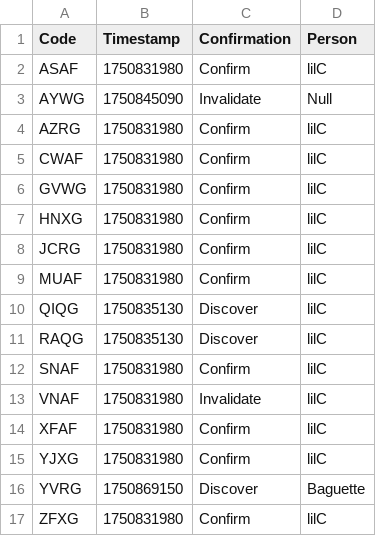
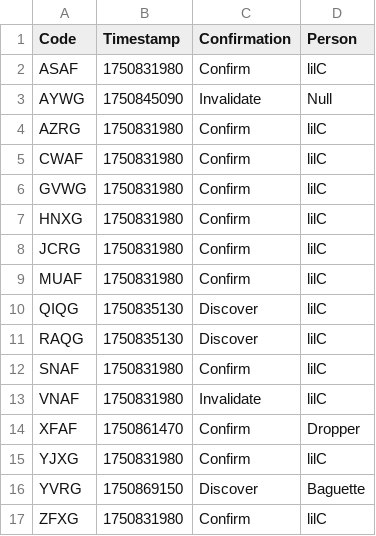
Before and after one commit to Sparxist/GlitchedLobbiesAU, a CSV file: current.csv, drawn as a sheet.

Commit message:
Update current.csv

```diff
--- a/current.csv
+++ b/current.csv
@@ -13,3 +13,3 @@ SNAF,1750831980,Confirm,lilC
 VNAF,1750831980,Invalidate,lilC
-XFAF,1750831980,Confirm,lilC
+XFAF,1750861470,Confirm,Dropper
 YJXG,1750831980,Confirm,lilC
```
